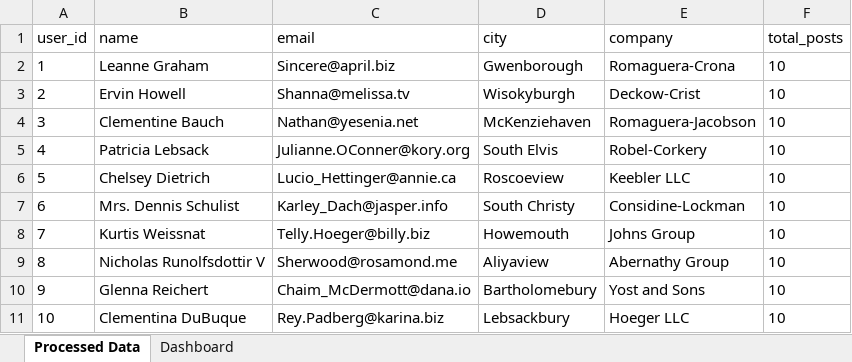
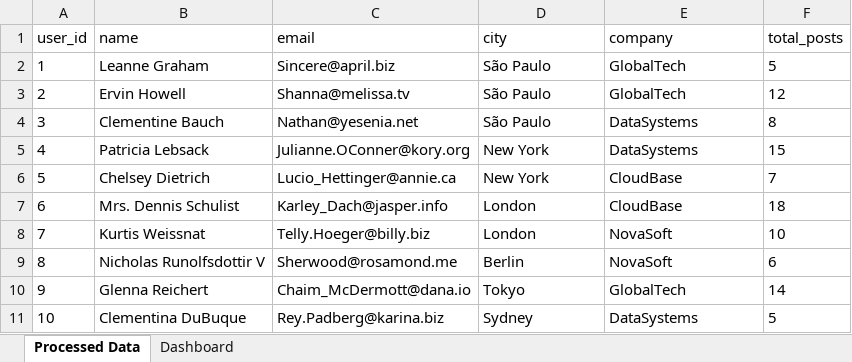
Before and after one commit to ggnetoo/automation-data-integration-challenge, an Excel workbook: dashboard.xlsx, sheet Processed Data, drawn as a sheet; values as stored, in another font and other column widths than the file's, no borders; the diff names each change by its address in the sheet, - before the commit and + after, or states it on an @@ line.

Commit message:
Update workflow, sample data, docs and add demo screenshots

```diff
--- a/dashboard.xlsx (sheet Processed Data)
+++ b/dashboard.xlsx (sheet Processed Data)
-D2 (city): Gwenborough
+D2 (city): São Paulo
-E2 (company): Romaguera-Crona
+E2 (company): GlobalTech
-F2 (total_posts): 10
+F2 (total_posts): 5
-D3 (city): Wisokyburgh
+D3 (city): São Paulo
-E3 (company): Deckow-Crist
+E3 (company): GlobalTech
-F3 (total_posts): 10
+F3 (total_posts): 12
-D4 (city): McKenziehaven
+D4 (city): São Paulo
-E4 (company): Romaguera-Jacobson
+E4 (company): DataSystems
-F4 (total_posts): 10
+F4 (total_posts): 8
-D5 (city): South Elvis
+D5 (city): New York
-E5 (company): Robel-Corkery
+E5 (company): DataSystems
-F5 (total_posts): 10
+F5 (total_posts): 15
-D6 (city): Roscoeview
+D6 (city): New York
-E6 (company): Keebler LLC
+E6 (company): CloudBase
-F6 (total_posts): 10
+F6 (total_posts): 7
-D7 (city): South Christy
+D7 (city): London
-E7 (company): Considine-Lockman
+E7 (company): CloudBase
-F7 (total_posts): 10
+F7 (total_posts): 18
-D8 (city): Howemouth
+D8 (city): London
-E8 (company): Johns Group
+E8 (company): NovaSoft
-D9 (city): Aliyaview
+D9 (city): Berlin
-E9 (company): Abernathy Group
+E9 (company): NovaSoft
-F9 (total_posts): 10
+F9 (total_posts): 6
-D10 (city): Bartholomebury
+D10 (city): Tokyo
-E10 (company): Yost and Sons
+E10 (company): GlobalTech
-F10 (total_posts): 10
+F10 (total_posts): 14
-D11 (city): Lebsackbury
+D11 (city): Sydney
-E11 (company): Hoeger LLC
+E11 (company): DataSystems
-F11 (total_posts): 10
+F11 (total_posts): 5
```
Also changed, not shown: sheet Dashboard, charts or pictures, 11 other files.
